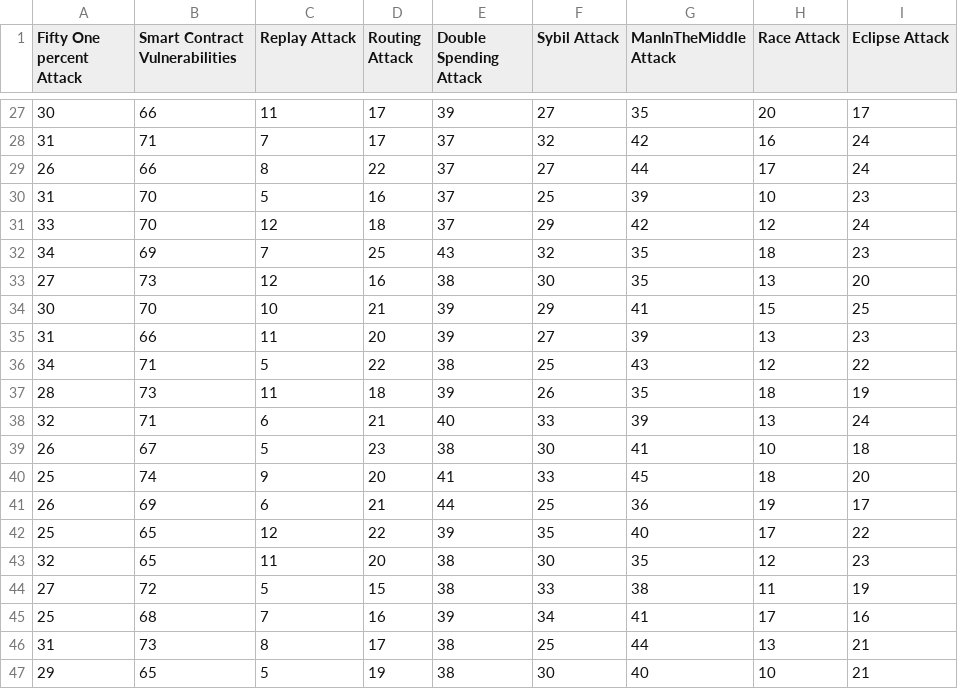
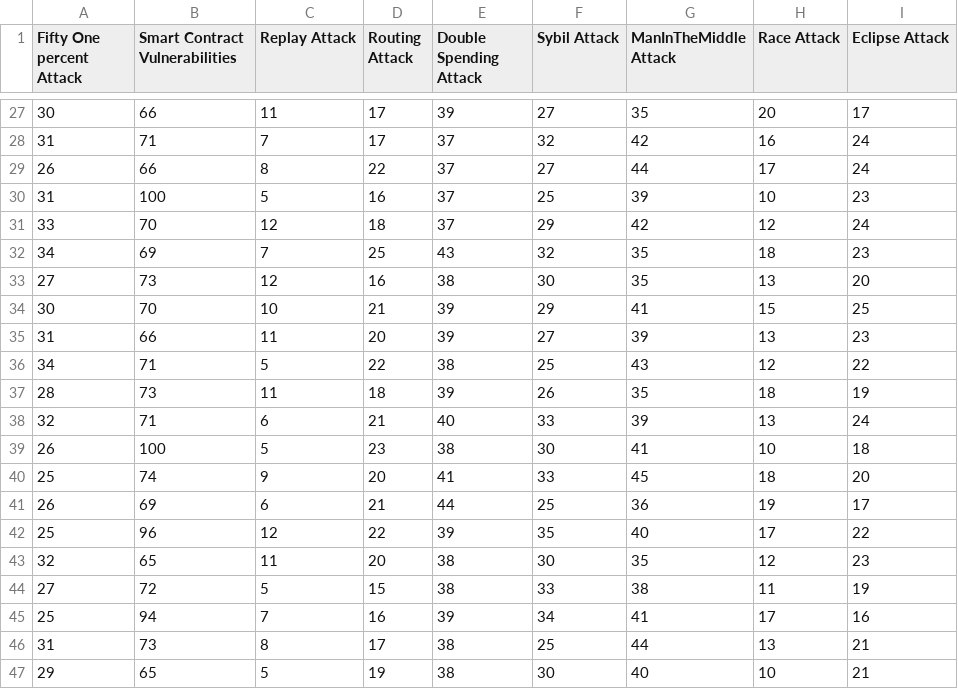
Before and after one commit to bilashsaha/data-repo, a CSV file: probly-fixed-rn-final.csv, drawn as a sheet; only a part is shown, gaps mark what is left out.

Commit message:
Update probly-fixed-rn-final.csv

```diff
--- a/probly-fixed-rn-final.csv
+++ b/probly-fixed-rn-final.csv
@@ -29,3 +29,3 @@ Fifty One percent Attack,Smart Contract Vulnerabilities,Replay Attack,Routing At
 26,66,8,22,37,27,44,17,24
-31,70,5,16,37,25,39,10,23
+31,100,5,16,37,25,39,10,23
 33,70,12,18,37,29,42,12,24
@@ -38,9 +38,9 @@ Fifty One percent Attack,Smart Contract Vulnerabilities,Replay Attack,Routing At
 32,71,6,21,40,33,39,13,24
-26,67,5,23,38,30,41,10,18
+26,100,5,23,38,30,41,10,18
 25,74,9,20,41,33,45,18,20
 26,69,6,21,44,25,36,19,17
-25,65,12,22,39,35,40,17,22
+25,96,12,22,39,35,40,17,22
 32,65,11,20,38,30,35,12,23
 27,72,5,15,38,33,38,11,19
-25,68,7,16,39,34,41,17,16
+25,94,7,16,39,34,41,17,16
 31,73,8,17,38,25,44,13,21
```
